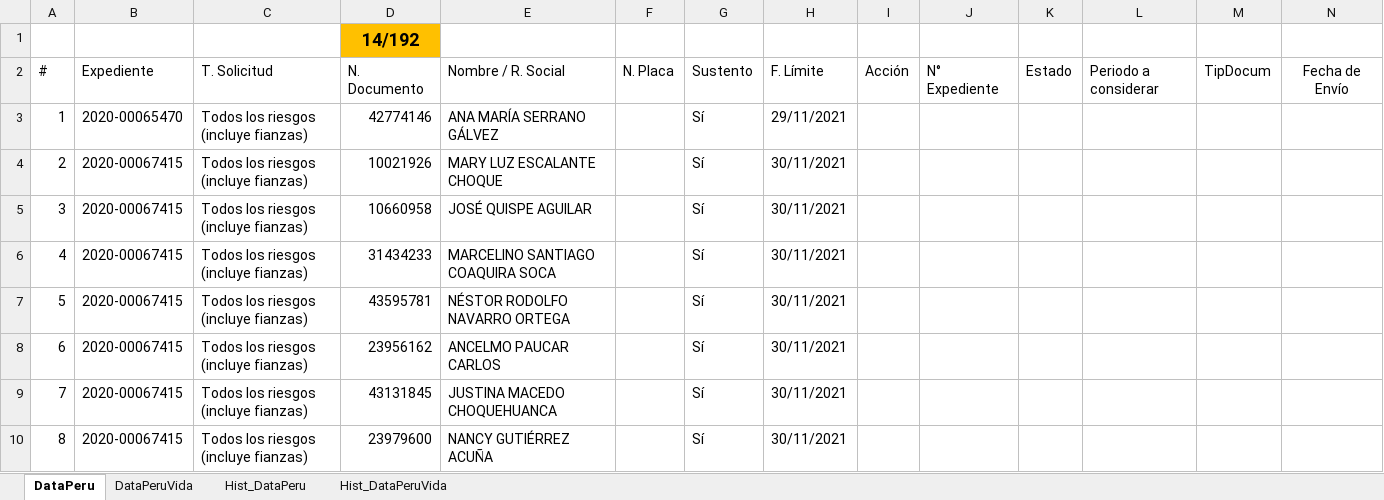
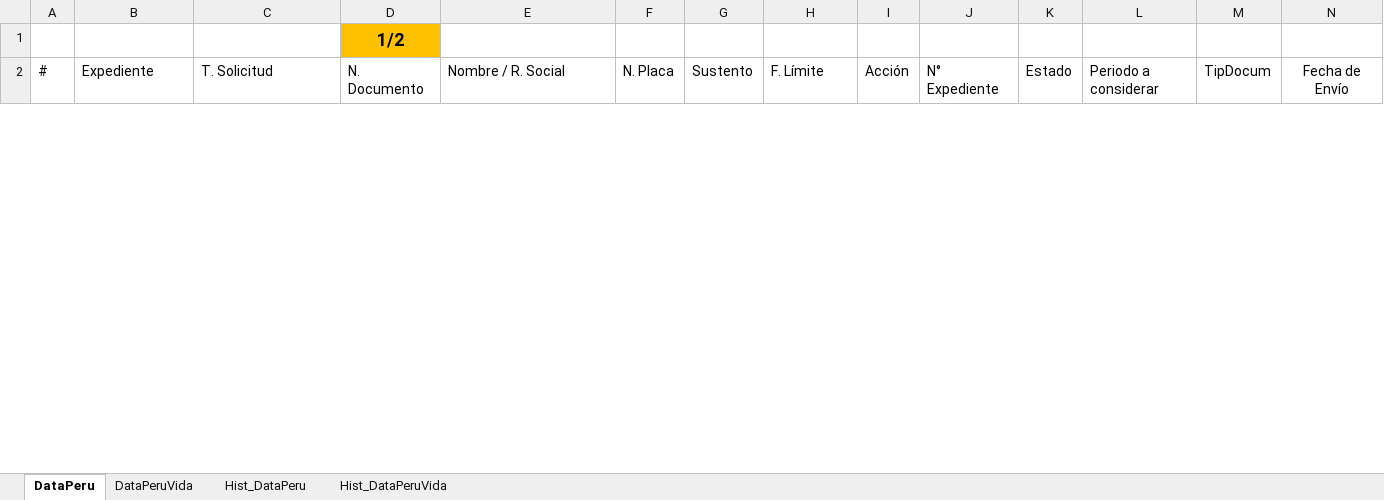
Before and after one commit to acastillom24/vba, an Excel workbook: selenium/SBS.xlsm, sheet DataPeru, drawn as a sheet; only a part is shown; values as stored, in another font and other column widths than the file's, no borders; charts and pictures and table styles not drawn; removed rows and columns are numbered as before the commit, all else as after; the diff covers the shown part only; the diff names each change by its address in the sheet, - before the commit and + after, or states it on an @@ line.

```diff
--- a/selenium/SBS.xlsm (sheet DataPeru)
+++ b/selenium/SBS.xlsm (sheet DataPeru)
-D1: 14/192
+D1: 1/2
-row 3: 1 | 2020-00065470 | Todos los riesgos (incluye fianzas) | 42774146 | ANA MARÍA SERRANO GÁLVEZ |  | Sí | 29/11/2021
-row 4: 2 | 2020-00067415 | Todos los riesgos (incluye fianzas) | 10021926 | MARY LUZ ESCALANTE CHOQUE |  | Sí | 30/11/2021
-row 5: 3 | 2020-00067415 | Todos los riesgos (incluye fianzas) | 10660958 | JOSÉ QUISPE AGUILAR |  | Sí | 30/11/2021
-row 6: 4 | 2020-00067415 | Todos los riesgos (incluye fianzas) | 31434233 | MARCELINO SANTIAGO COAQUIRA SOCA |  | Sí | 30/11/2021
-row 7: 5 | 2020-00067415 | Todos los riesgos (incluye fianzas) | 43595781 | NÉSTOR RODOLFO NAVARRO ORTEGA |  | Sí | 30/11/2021
-row 8: 6 | 2020-00067415 | Todos los riesgos (incluye fianzas) | 23956162 | ANCELMO PAUCAR CARLOS |  | Sí | 30/11/2021
-row 9: 7 | 2020-00067415 | Todos los riesgos (incluye fianzas) | 43131845 | JUSTINA MACEDO CHOQUEHUANCA |  | Sí | 30/11/2021
-row 10: 8 | 2020-00067415 | Todos los riesgos (incluye fianzas) | 23979600 | NANCY GUTIÉRREZ ACUÑA |  | Sí | 30/11/2021
```
Also changed, not shown: 13 added rows and 184 removed rows elsewhere in this sheet, sheet DataPeruVida, selenium/SUNAT_RUC.xlsm, 2 other files.
